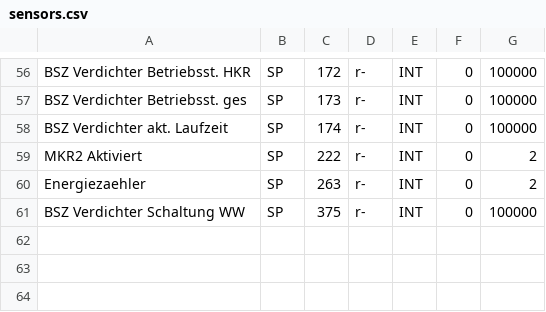
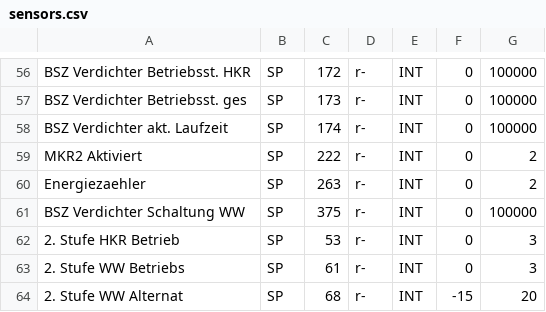
Before and after one commit to peerdavid/heatpump-ha, a CSV file: sensors.csv, drawn as a sheet; only a part is shown, gaps mark what is left out.

```diff
--- a/sensors.csv
+++ b/sensors.csv
@@ -61 +61,4 @@ Energiezaehler,SP,263,r-,INT,0,2
 BSZ Verdichter Schaltung WW,SP,375,r-,INT,0,100000
+2. Stufe HKR Betrieb,SP,53,r-,INT,0,3
+2. Stufe WW Betriebs,SP,61,r-,INT,0,3
+2. Stufe WW Alternat,SP,68,r-,INT,-15,20
```
Also changed, not shown: 1 other file.
